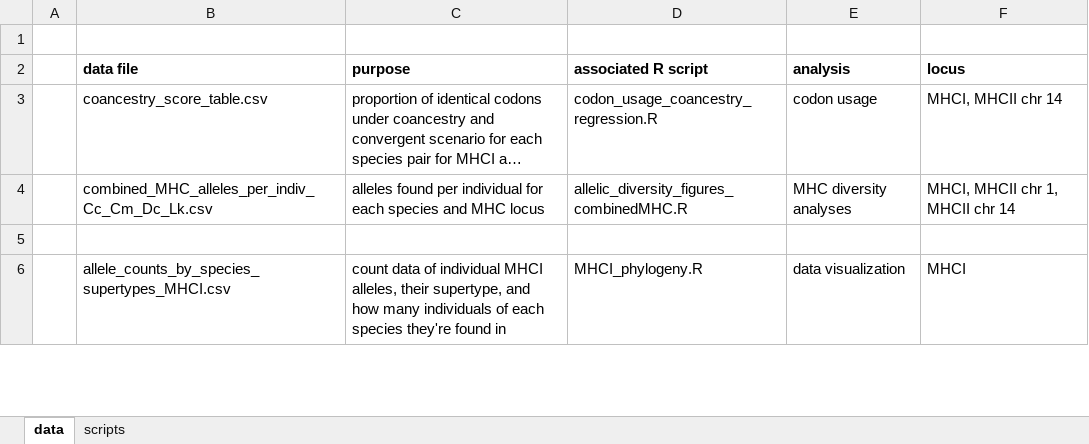
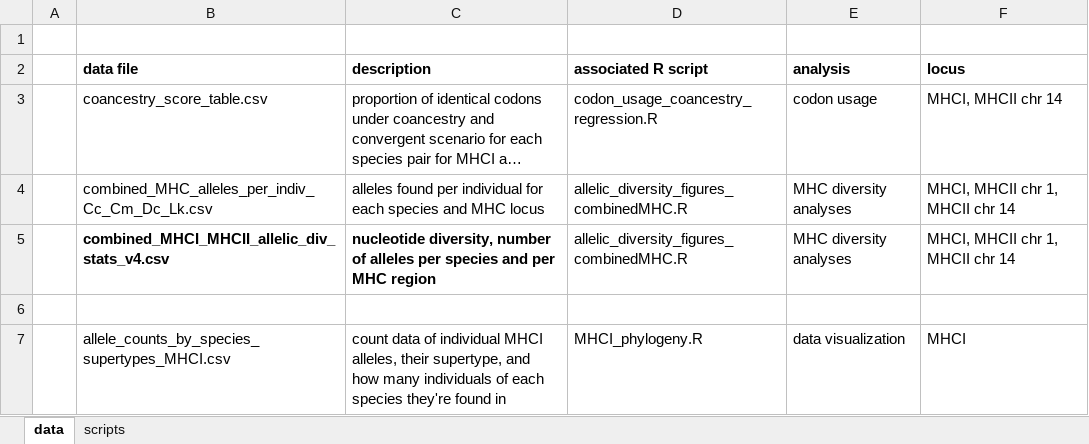
Before and after one commit to katherinermartin/Martin-et-al.-submitted, an Excel workbook: data/data and script readme info.xlsx, sheet data, drawn as a sheet; only a part is shown; long unchanged cells end in …; values as stored, in another font and other column widths than the file's, no borders; the diff names each change by its address in the sheet, - before the commit and + after, or states it on an @@ line.

```diff
--- a/data/data and script readme info.xlsx (sheet data)
+++ b/data/data and script readme info.xlsx (sheet data)
-C2: purpose
+C2: description
+row 5:  | combined_MHCI_MHCII_allelic_div_stats_v4.csv | nucleotide diversity, number of alleles per species and per MHC region | allelic_diversity_figures_combinedMHC.R | MHC diversity analyses | MHCI, MHCII chr 1, MHCII chr 14
```
Also changed, not shown: sheet scripts, 2 other files.
